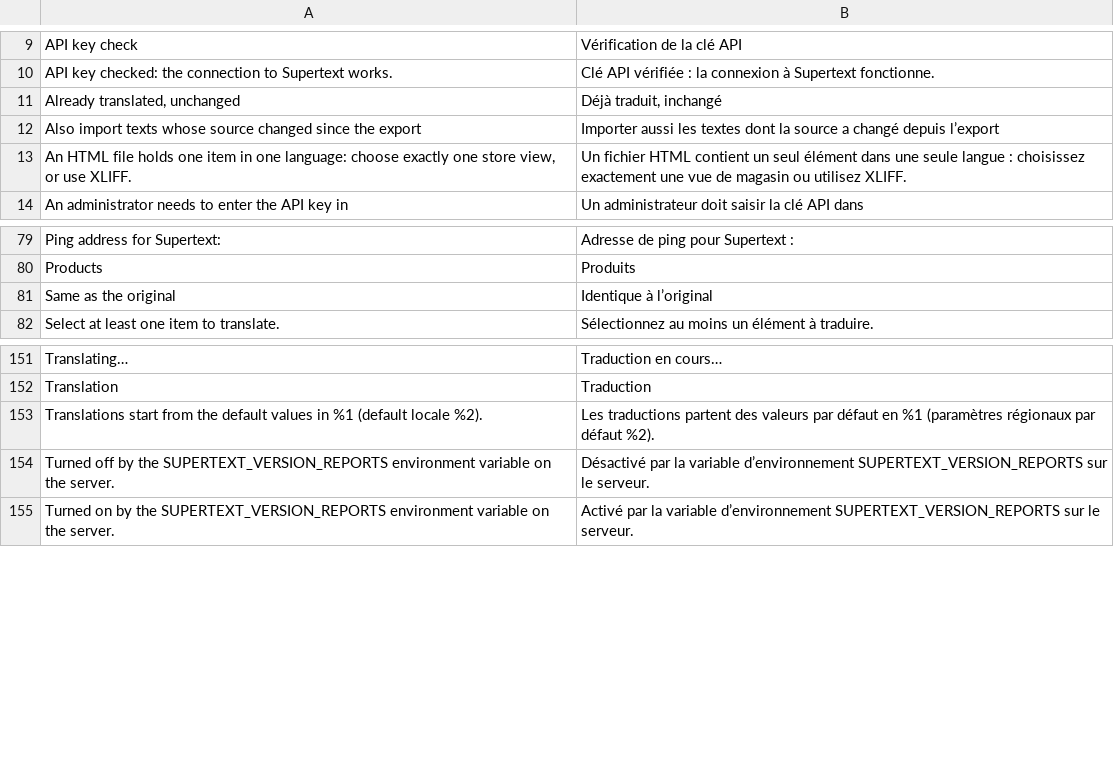
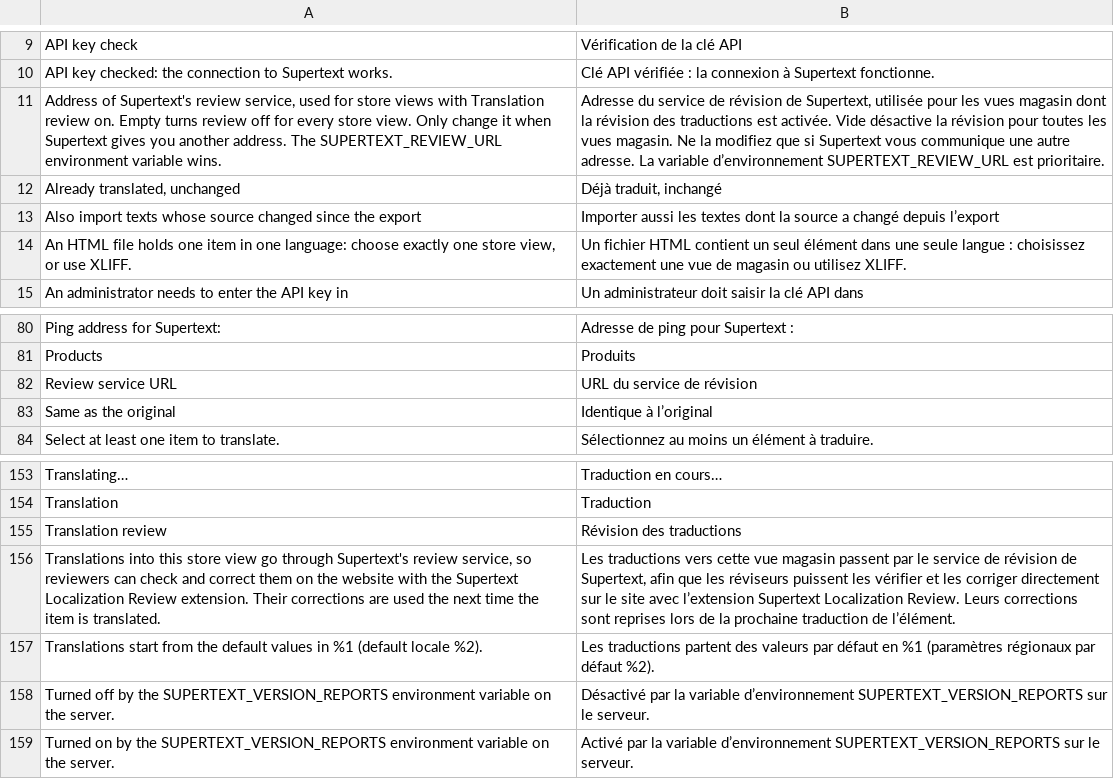
Before and after one commit to Supertext/Magento-Supertext-Translation, a CSV file: i18n/fr_BE.csv, drawn as a sheet; only a part is shown, gaps mark what is left out.

```diff
--- a/i18n/fr_BE.csv
+++ b/i18n/fr_BE.csv
@@ -10,2 +10,3 @@
 "API key checked: the connection to Supertext works.","Clé API vérifiée : la connexion à Supertext fonctionne."
+"Address of Supertext's review service, used for store views with Translation review on. Empty turns review off for every store view. Only change it when Supertext gives you another address. The SUPERTEXT_REVIEW_URL environment variable wins.","Adresse du service de révision de Supertext, utilisée pour les vues magasin dont la révision des traductions est activée. Vide désactive la révision pour toutes les vues magasin. Ne la modifiez que si Supertext vous communique une autre adresse. La variable d’environnement SUPERTEXT_REVIEW_URL est prioritaire."
 "Already translated, unchanged","Déjà traduit, inchangé"
@@ -80,2 +81,3 @@
 "Products","Produits"
+"Review service URL","URL du service de révision"
 "Same as the original","Identique à l’original"
@@ -152,2 +154,4 @@
 "Translation","Traduction"
+"Translation review","Révision des traductions"
+"Translations into this store view go through Supertext's review service, so reviewers can check and correct them on the website with the Supertext Localization Review extension. Their corrections are used the next time the item is translated.","Les traductions vers cette vue magasin passent par le service de révision de Supertext, afin que les réviseurs puissent les vérifier et les corriger directement sur le site avec l’extension Supertext Localization Review. Leurs corrections sont reprises lors de la prochaine traduction de l’élément."
 "Translations start from the default values in %1 (default locale %2).","Les traductions partent des valeurs par défaut en %1 (paramètres régionaux par défaut %2)."
```
Also changed, not shown: i18n/fr_CA.csv, i18n/fr_CH.csv, 20 other files.
